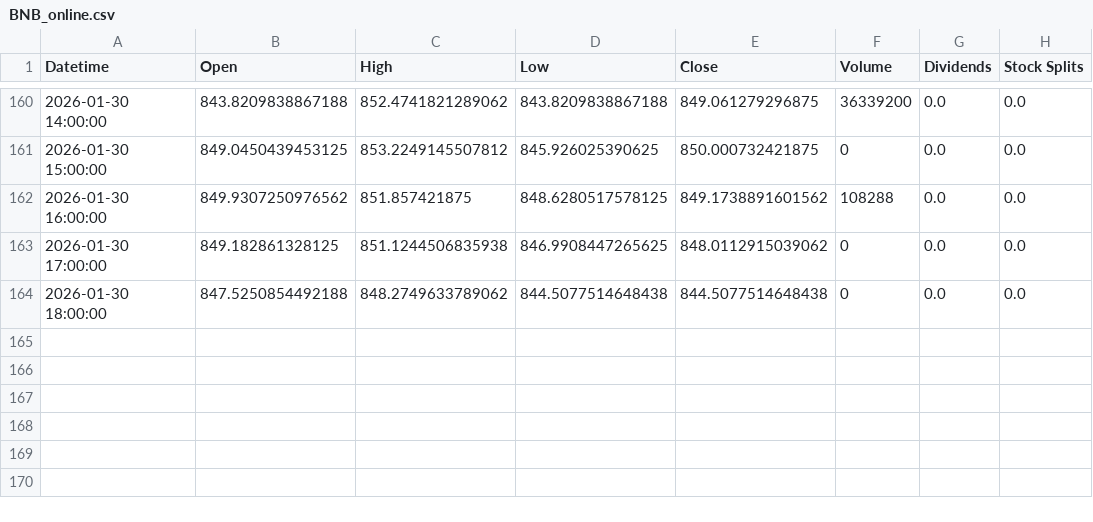
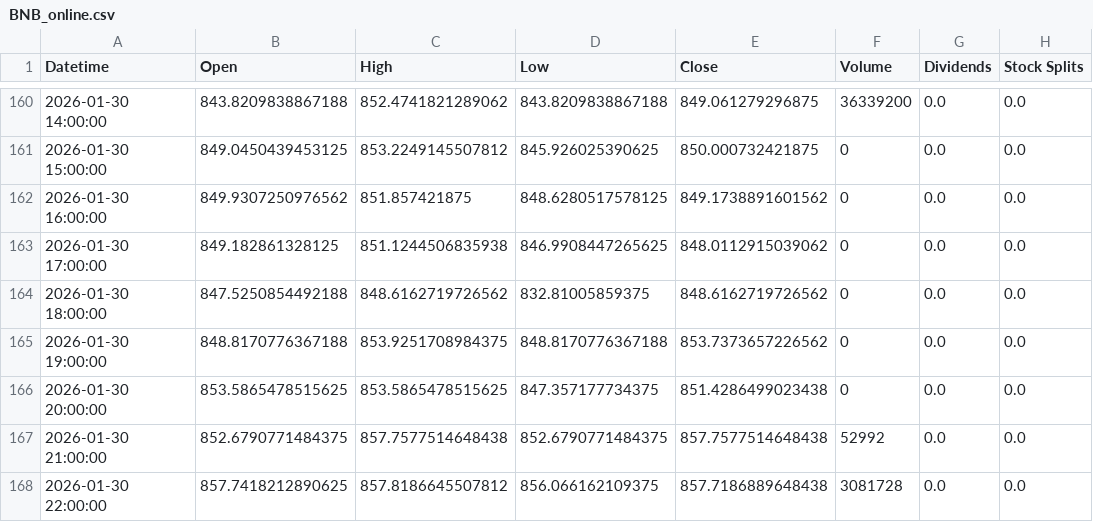
Before and after one commit to KeikoBernal/cripto-analizador-pro, a CSV file: datos/BNB_online.csv, drawn as a sheet; only a part is shown, gaps mark what is left out.

```diff
--- a/datos/BNB_online.csv
+++ b/datos/BNB_online.csv
@@ -161,4 +161,8 @@ Datetime,Open,High,Low,Close,Volume,Dividends,Stock Splits
 2026-01-30 15:00:00,849.0450439453125,853.2249145507812,845.926025390625,850.000732421875,0,0.0,0.0
-2026-01-30 16:00:00,849.9307250976562,851.857421875,848.6280517578125,849.1738891601562,108288,0.0,0.0
+2026-01-30 16:00:00,849.9307250976562,851.857421875,848.6280517578125,849.1738891601562,0,0.0,0.0
 2026-01-30 17:00:00,849.182861328125,851.1244506835938,846.9908447265625,848.0112915039062,0,0.0,0.0
-2026-01-30 18:00:00,847.5250854492188,848.2749633789062,844.5077514648438,844.5077514648438,0,0.0,0.0
+2026-01-30 18:00:00,847.5250854492188,848.6162719726562,832.81005859375,848.6162719726562,0,0.0,0.0
+2026-01-30 19:00:00,848.8170776367188,853.9251708984375,848.8170776367188,853.7373657226562,0,0.0,0.0
+2026-01-30 20:00:00,853.5865478515625,853.5865478515625,847.357177734375,851.4286499023438,0,0.0,0.0
+2026-01-30 21:00:00,852.6790771484375,857.7577514648438,852.6790771484375,857.7577514648438,52992,0.0,0.0
+2026-01-30 22:00:00,857.7418212890625,857.8186645507812,856.066162109375,857.7186889648438,3081728,0.0,0.0
```
Also changed, not shown: datos/ADA_online.csv, datos/DOGE_online.csv, 6 other files.
